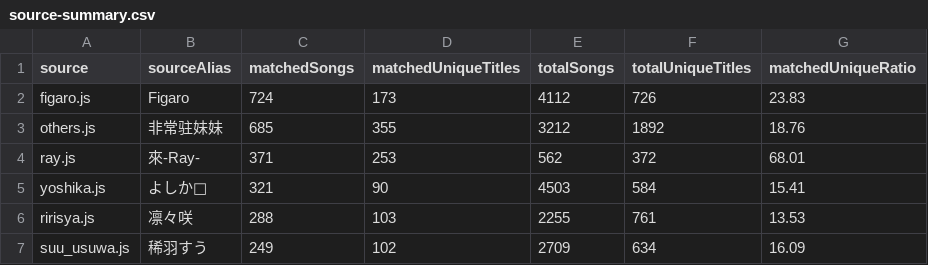
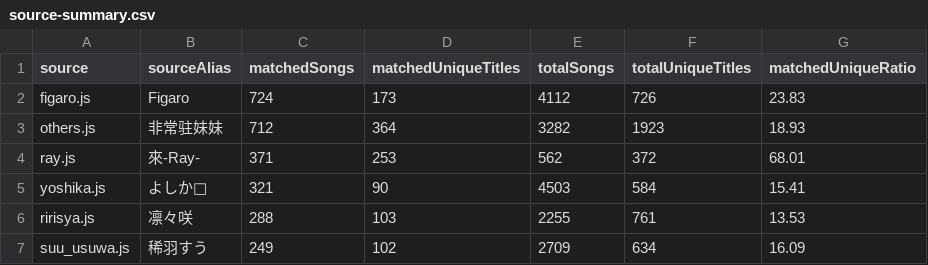
Before and after one commit to Marica7731/song-search, a CSV file: vocaloid-songs-latest/source-summary.csv, drawn as a sheet; only a part is shown; the diff covers the shown part only.

```diff
--- a/vocaloid-songs-latest/source-summary.csv
+++ b/vocaloid-songs-latest/source-summary.csv
@@ -2,3 +2,3 @@ source,sourceAlias,matchedSongs,matchedUniqueTitles,totalSongs,totalUniqueTitles
 figaro.js,Figaro,724,173,4112,726,23.83
-others.js,非常驻妹妹,685,355,3212,1892,18.76
+others.js,非常驻妹妹,712,364,3282,1923,18.93
 ray.js,來-Ray-,371,253,562,372,68.01
```
Also changed, not shown: 3 added rows, 3 removed rows and 10 edited cells elsewhere in this file, vocaloid-songs-latest/dedup-vocaloid-songs-2026-07-11.csv, 5 other files.
